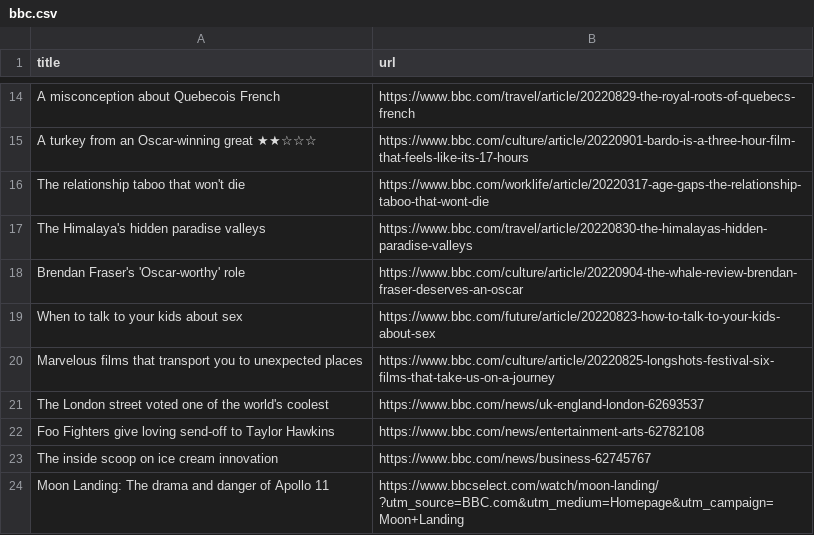
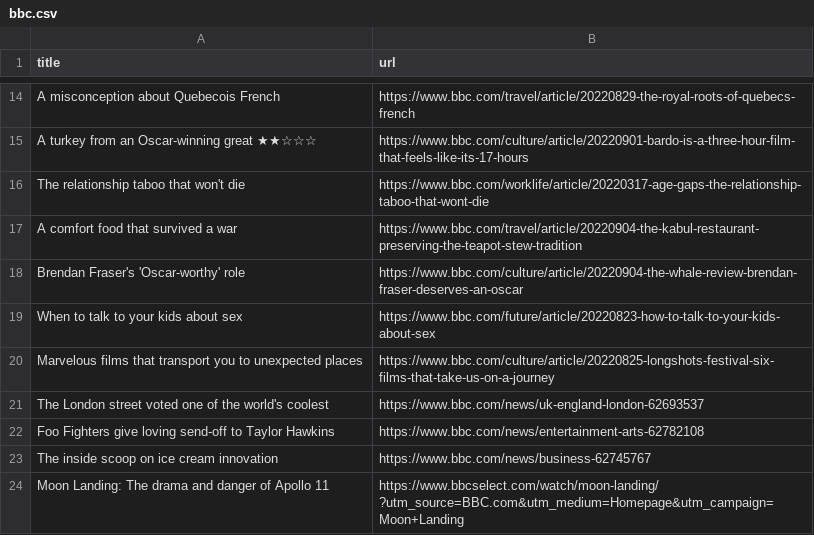
Before and after one commit to yikchun-l/bbc-scraper-tutorial, a CSV file: bbc.csv, drawn as a sheet; only a part is shown, gaps mark what is left out.

```diff
--- a/bbc.csv
+++ b/bbc.csv
@@ -16,3 +16,3 @@ A turkey from an Oscar-winning great ★★☆☆☆,https://www.bbc.com/culture
 The relationship taboo that won't die,https://www.bbc.com/worklife/article/20220317-age-gaps-the-relationship-taboo-that-wont-die
-The Himalaya's hidden paradise valleys,https://www.bbc.com/travel/article/20220830-the-himalayas-hidden-paradise-valleys
+A comfort food that survived a war,https://www.bbc.com/travel/article/20220904-the-kabul-restaurant-preserving-the-teapot-stew-tradition
 Brendan Fraser's 'Oscar-worthy' role,https://www.bbc.com/culture/article/20220904-the-whale-review-brendan-fraser-deserves-an-oscar
```
